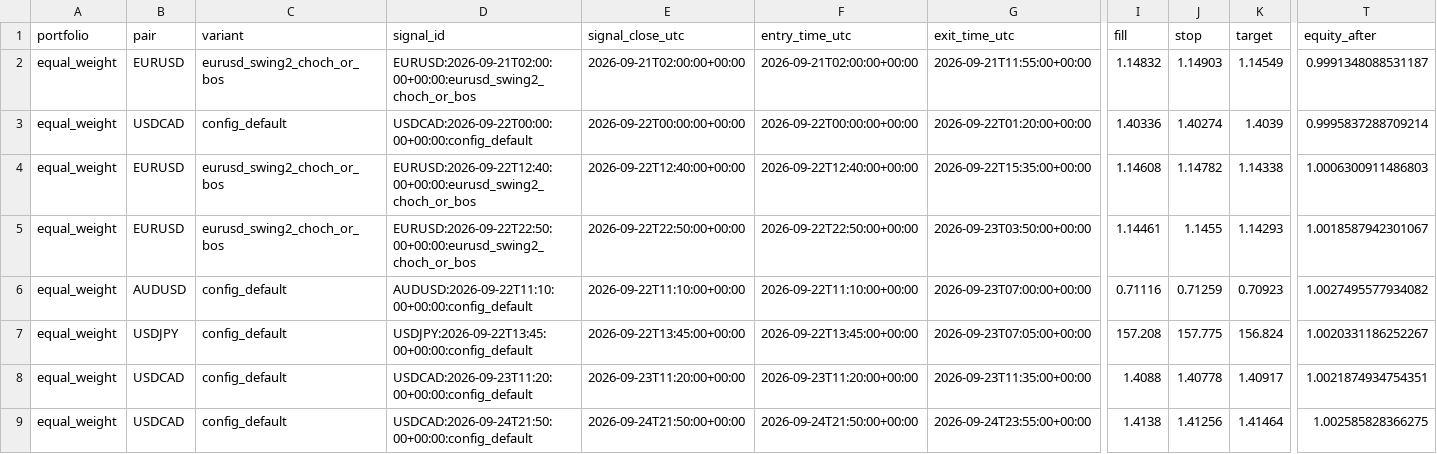
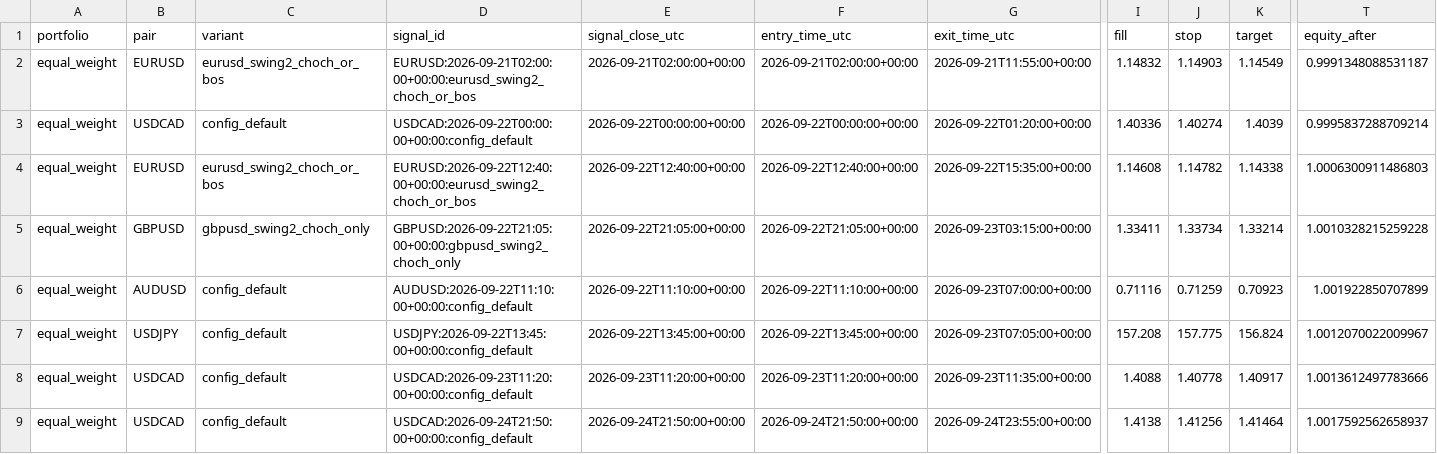
Before and after one commit to oualiabdox-byte/glitch, a CSV file: backtest/ctrader_allocator_10d_comparison/trades_equal_weight.csv, drawn as a sheet; only a part is shown, gaps mark what is left out; the diff covers the shown part only; the diff names each change by its address in the sheet, - before the commit and + after, or states it on an @@ line.

```diff
--- a/backtest/ctrader_allocator_10d_comparison/trades_equal_weight.csv
+++ b/backtest/ctrader_allocator_10d_comparison/trades_equal_weight.csv
-B5 (pair): EURUSD
+B5 (pair): GBPUSD
-C5 (variant): eurusd_swing2_choch_or_bos
+C5 (variant): gbpusd_swing2_choch_only
-D5 (signal_id): EURUSD:2026-09-22T22:50:00+00:00:eurusd_swing2_choch_or_bos
+D5 (signal_id): GBPUSD:2026-09-22T21:05:00+00:00:gbpusd_swing2_choch_only
-E5 (signal_close_utc): 2026-09-22T22:50:00+00:00
+E5 (signal_close_utc): 2026-09-22T21:05:00+00:00
-F5 (entry_time_utc): 2026-09-22T22:50:00+00:00
+F5 (entry_time_utc): 2026-09-22T21:05:00+00:00
-G5 (exit_time_utc): 2026-09-23T03:50:00+00:00
+G5 (exit_time_utc): 2026-09-23T03:15:00+00:00
-I5 (fill): 1.14461
+I5 (fill): 1.33411
-J5 (stop): 1.1455
+J5 (stop): 1.33734
-K5 (target): 1.14293
+K5 (target): 1.33214
-T5 (equity_after): 1.0018587942301067
+T5 (equity_after): 1.0010328215259228
-T6 (equity_after): 1.0027495577934082
+T6 (equity_after): 1.001922850707899
-T7 (equity_after): 1.0020331186252267
+T7 (equity_after): 1.0012070022009967
-T8 (equity_after): 1.0021874934754351
+T8 (equity_after): 1.0013612497783666
-T9 (equity_after): 1.002585828366275
+T9 (equity_after): 1.0017592562658937
```
Also changed, not shown: 6 edited cells elsewhere in this file, backtest/ctrader_allocator_10d_comparison/performance_by_cycle.csv, backtest/ctrader_allocator_10d_comparison/rolling_performance.csv, 11 other files.
